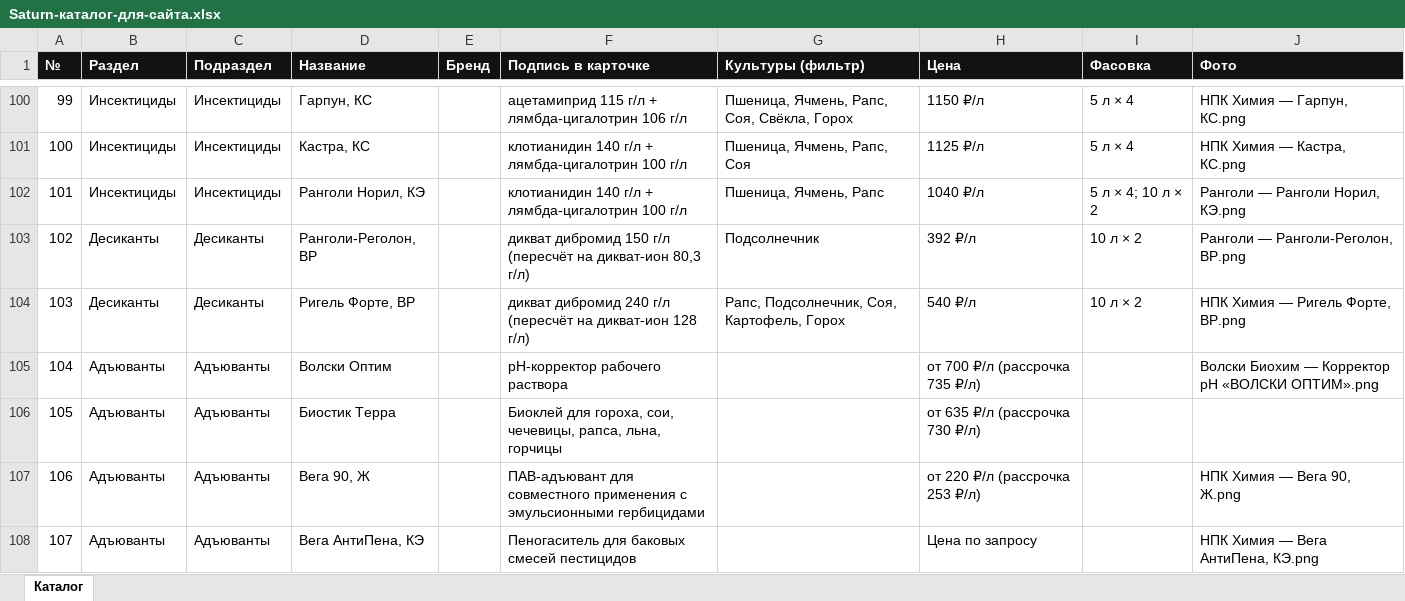
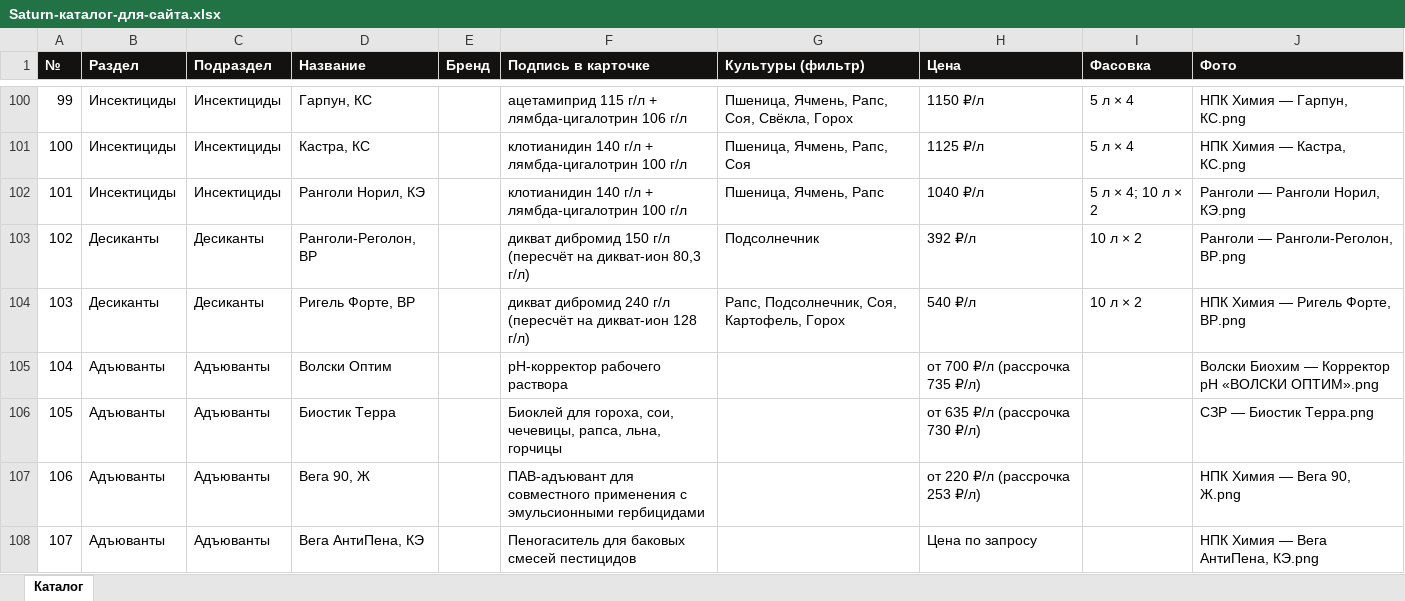
Before and after one commit to fagencymarketing-coder/Saturn, an Excel workbook: catalogs/Saturn-каталог-для-сайта.xlsx, sheet Каталог, drawn as a sheet; only a part is shown, gaps mark what is left out; values as stored, in another font and other column widths than the file's, no borders; the diff covers the shown part only; the diff names each change by its address in the sheet, - before the commit and + after, or states it on an @@ line.

```diff
--- a/catalogs/Saturn-каталог-для-сайта.xlsx (sheet Каталог)
+++ b/catalogs/Saturn-каталог-для-сайта.xlsx (sheet Каталог)
-J106 (Фото): (empty)
+J106 (Фото): СЗР — Биостик Терра.png
```
Also changed, not shown: 11 edited cells elsewhere in this sheet, 41 other files.
